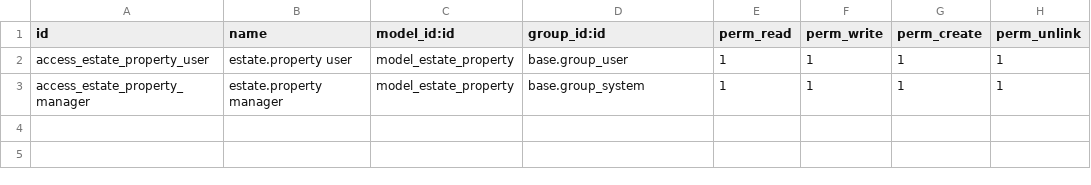
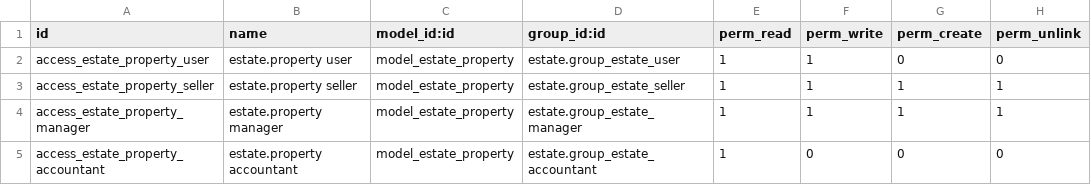
Before and after one commit to Pathan-Zuhair/estate-odoo-addons, a CSV file: estate_account/security/ir.model.access.csv, drawn as a sheet.

Commit message:
security: add read-only access for estate accountant on properties

```diff
--- a/estate_account/security/ir.model.access.csv
+++ b/estate_account/security/ir.model.access.csv
@@ -1,3 +1,5 @@
 id,name,model_id:id,group_id:id,perm_read,perm_write,perm_create,perm_unlink
-access_estate_property_user,estate.property user,model_estate_property,base.group_user,1,1,1,1
-access_estate_property_manager,estate.property manager,model_estate_property,base.group_system,1,1,1,1
+access_estate_property_user,estate.property user,model_estate_property,estate.group_estate_user,1,1,0,0
+access_estate_property_seller,estate.property seller,model_estate_property,estate.group_estate_seller,1,1,1,1
+access_estate_property_manager,estate.property manager,model_estate_property,estate.group_estate_manager,1,1,1,1
+access_estate_property_accountant,estate.property accountant,model_estate_property,estate.group_estate_accountant,1,0,0,0
```
